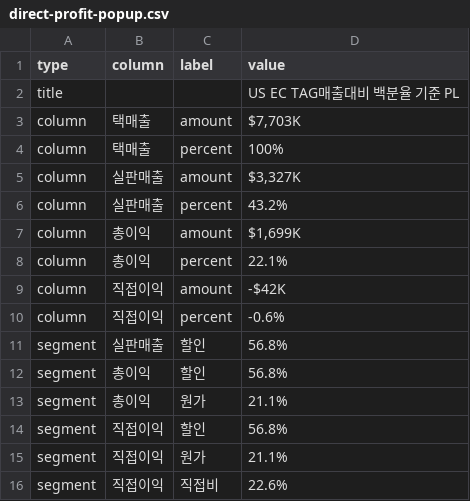
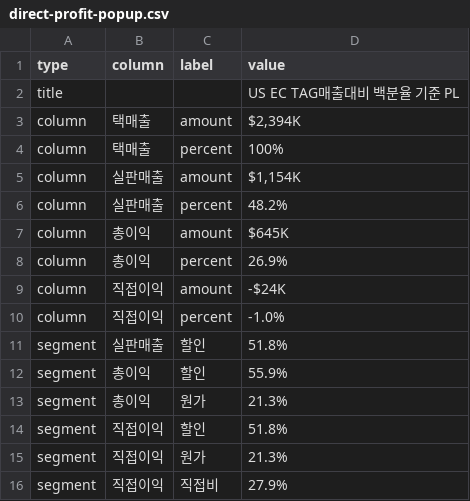
Before and after one commit to kyeongsoo88/New_stodashboard, a CSV file: frontend/public/data/direct-profit-popup.csv, drawn as a sheet; the diff names each change by its address in the sheet, - before the commit and + after, or states it on an @@ line.

Commit message:
Update direct profit popup data

```diff
--- a/frontend/public/data/direct-profit-popup.csv
+++ b/frontend/public/data/direct-profit-popup.csv
-D3 (value): $7,703K
+D3 (value): $2,394K
-D5 (value): $3,327K
+D5 (value): $1,154K
-D6 (value): 43.2%
+D6 (value): 48.2%
-D7 (value): $1,699K
+D7 (value): $645K
-D8 (value): 22.1%
+D8 (value): 26.9%
-D9 (value): -$42K
+D9 (value): -$24K
-D10 (value): -0.6%
+D10 (value): -1.0%
-D11 (value): 56.8%
+D11 (value): 51.8%
-D12 (value): 56.8%
+D12 (value): 55.9%
-D13 (value): 21.1%
+D13 (value): 21.3%
-D14 (value): 56.8%
+D14 (value): 51.8%
-D15 (value): 21.1%
+D15 (value): 21.3%
-D16 (value): 22.6%
+D16 (value): 27.9%
```
